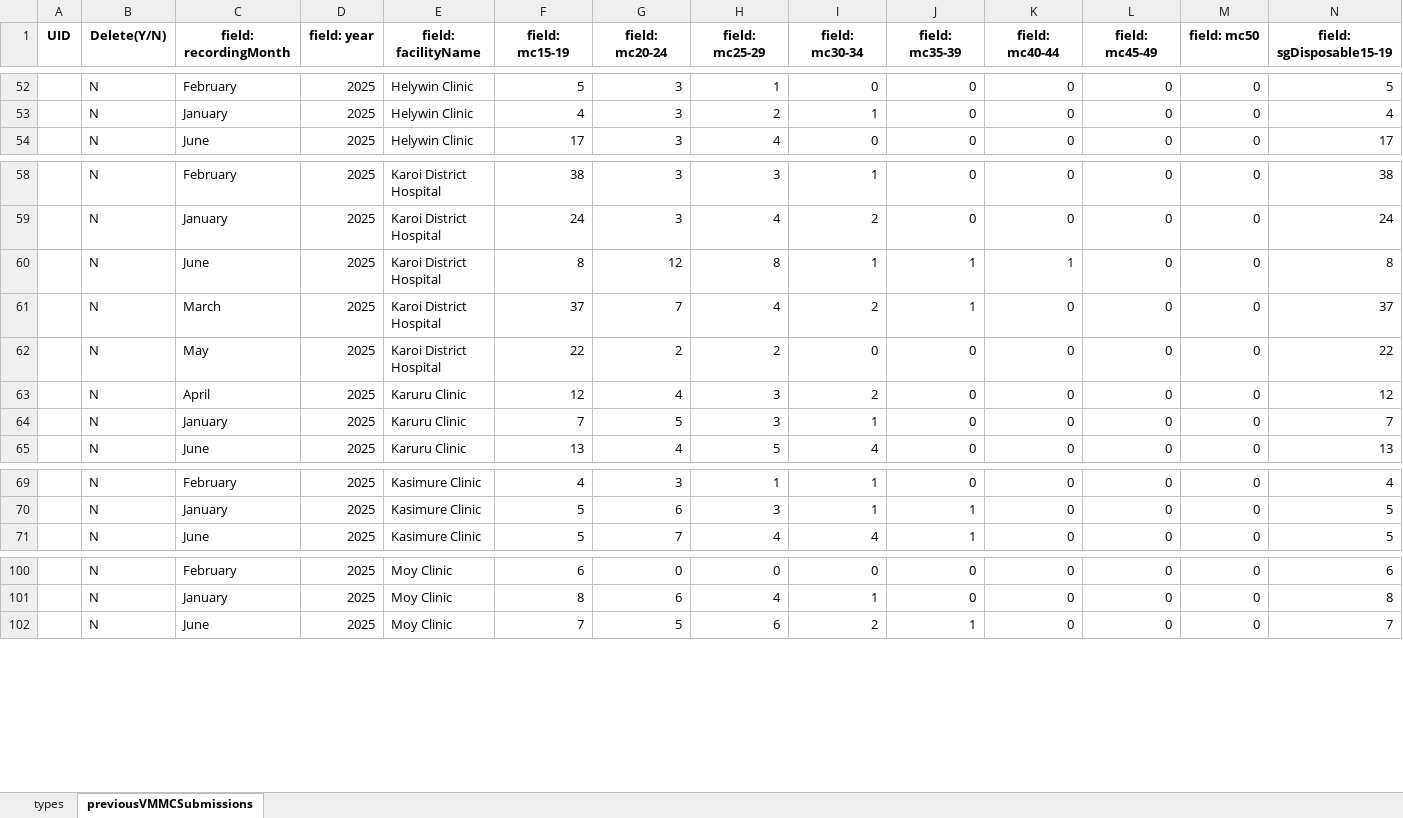
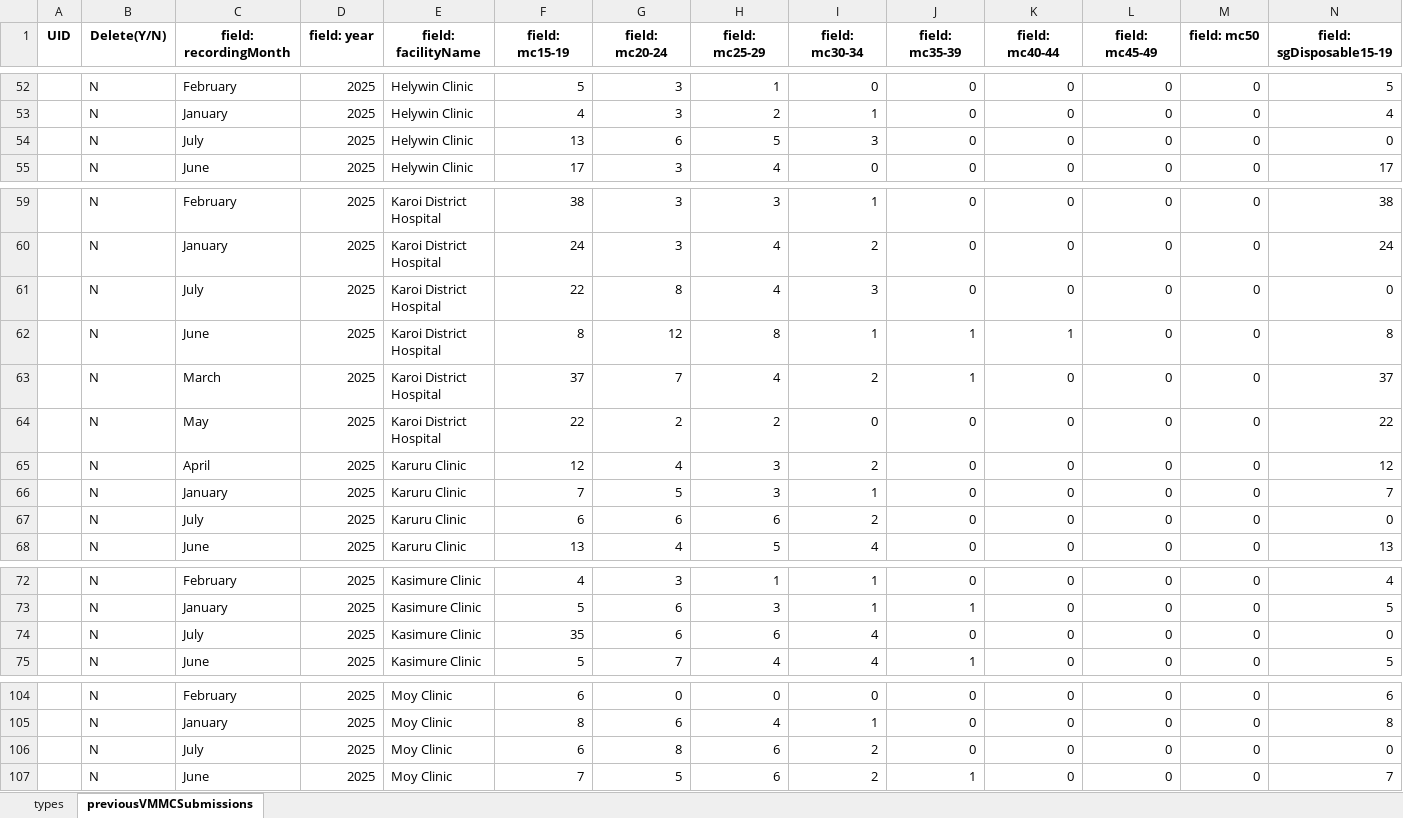
Before and after one commit to ashleymutenha/zazic-commcareManipulation, an Excel workbook: ZDIPlookup.xlsx, sheet previousVMMCSubmissions, drawn as a sheet; only a part is shown, gaps mark what is left out; values as stored, in another font and other column widths than the file's, no borders; rows hold the shown columns only; the diff covers the shown part only; the diff names each change by its address in the sheet, - before the commit and + after, or states it on an @@ line.

```diff
--- a/ZDIPlookup.xlsx (sheet previousVMMCSubmissions)
+++ b/ZDIPlookup.xlsx (sheet previousVMMCSubmissions)
+row 54:  | N | July | 2025 | Helywin Clinic | 13 | 6 | 5 | 3 | 0 | 0 | 0 | 0 | 0
+row 61:  | N | July | 2025 | Karoi District Hospital | 22 | 8 | 4 | 3 | 0 | 0 | 0 | 0 | 0
+row 67:  | N | July | 2025 | Karuru Clinic | 6 | 6 | 6 | 2 | 0 | 0 | 0 | 0 | 0
+row 74:  | N | July | 2025 | Kasimure Clinic | 35 | 6 | 6 | 4 | 0 | 0 | 0 | 0 | 0
+row 106:  | N | July | 2025 | Moy Clinic | 6 | 8 | 6 | 2 | 0 | 0 | 0 | 0 | 0
```
Also changed, not shown: 3 added rows elsewhere in this sheet, data.xlsx, generalDF.xlsx, 8 other files.
